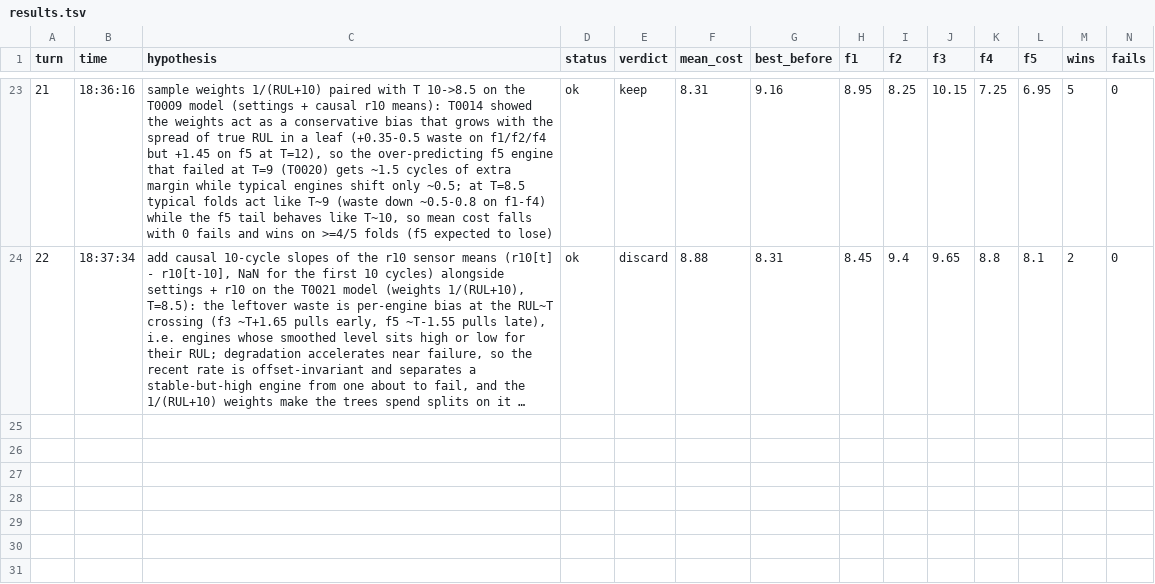
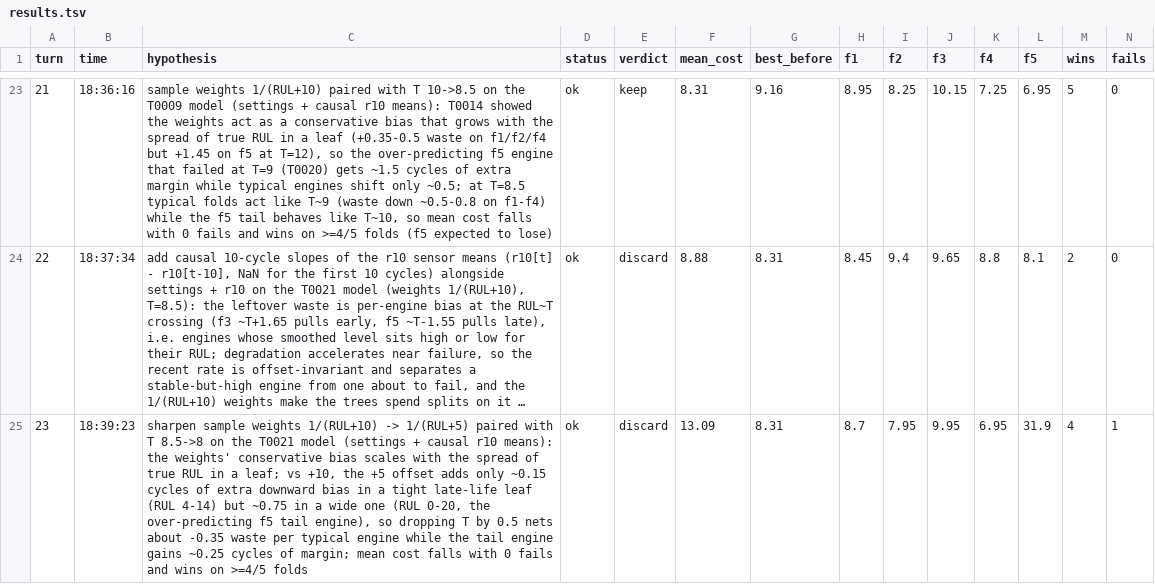
Before and after one commit to minthantkyaw28/jetfyre, a TSV file: results.tsv, drawn as a sheet; only a part is shown, gaps mark what is left out; long unchanged cells end in …; rows hold the shown columns only; the diff names each change by its address in the sheet, - before the commit and + after, or states it on an @@ line.

Commit message:
discard 0023: sharpen sample weights 1/(RUL+10) -> 1/(RUL+5) paired with T 8.5->8 on the T0021 model (settings + causal r10 means): the weights' conservative bias scales with the spread of true RUL in a leaf; vs +10, the +5 offset adds only ~0.15 cycles of extra downward bias in a tight late-life leaf (RUL 4-14) but ~0.75 in a wide one (RUL 0-20, the over-predicting f5 tail engine), so dropping T by 0.5 nets about -0.35 waste per typical engine while the tail engine gains ~0.25 cycles of margin; mean cost falls with 0 fails and wins on >=4/5 folds | cost 13.09 vs best 8.31

```diff
--- a/results.tsv
+++ b/results.tsv
+row 25: 23 | 18:39:23 | sharpen sample weights 1/(RUL+10) -> 1/(RUL+5) paired with T 8.5->8 on the T0021 model (settings + causal r10 means): the weights' conservative bias scales with the spread of true RUL in a leaf; vs +10, the +5 offset adds only ~0.15 cycles of extra downward bias in a tight late-life leaf (RUL 4-14) but ~0.75 in a wide one (RUL 0-20, the over-predicting f5 tail engine), so dropping T by 0.5 nets about -0.35 waste per typical engine while the tail engine gains ~0.25 cycles of margin; mean cost falls with 0 fails and wins on >=4/5 folds | ok | discard | 13.09 | 8.31 | 8.7 | 7.95 | 9.95 | 6.95 | 31.9 | 4 | 1
```
Also changed, not shown: 4 other files.
